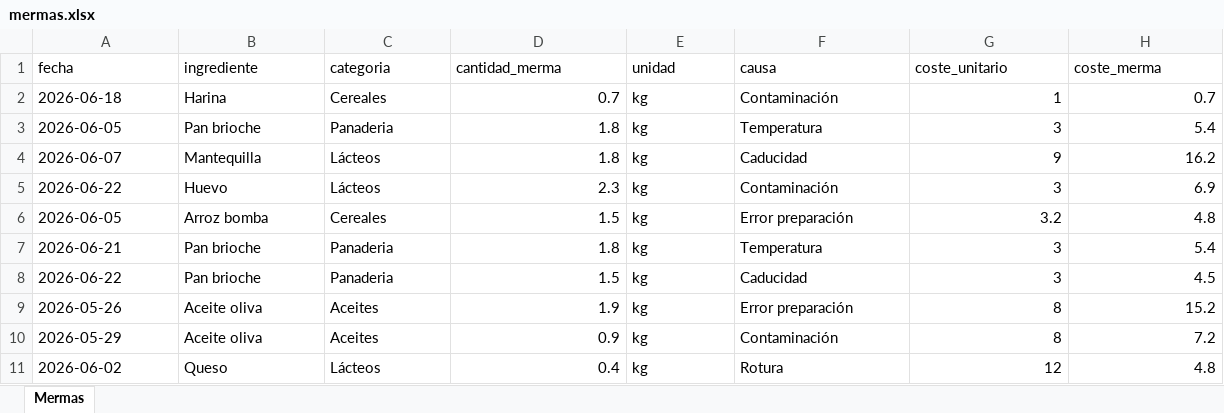
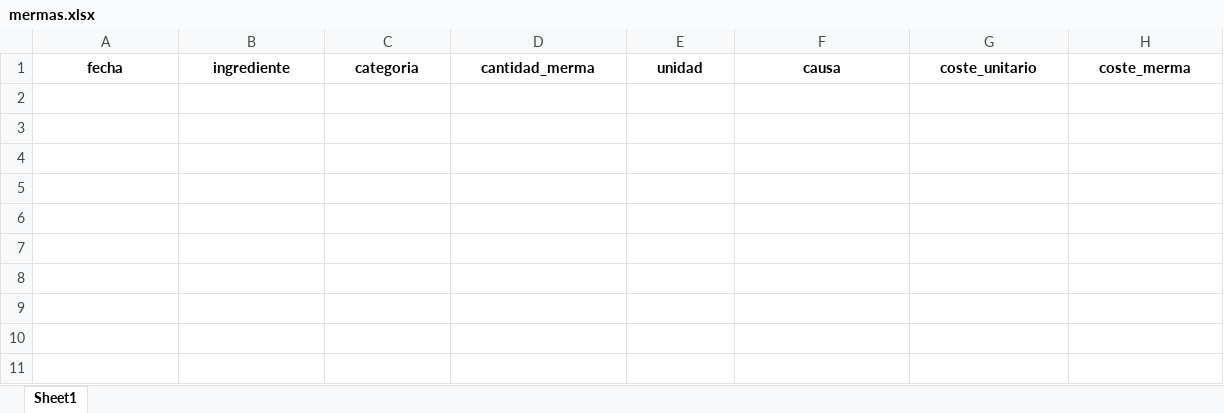
Before and after one commit to Jordi-Solano/yve01, an Excel workbook: datos-referencia/mermas.xlsx, sheet Sheet1, drawn as a sheet; values as stored, in another font and other column widths than the file's, no borders; the diff names each change by its address in the sheet, - before the commit and + after, or states it on an @@ line.

Commit message:
móvil: vista única (sin toggle lite/completo), fotos integradas en Procesar Archivos, datos demo AR Real y F&B vaciados
- Eliminado el sistema mobile-lite completo (CSS que ocultaba tablas/charts,
  botón 📊 Vista lite, initMobileLite/applyMobileLite/toggleMobileLite): en móvil
  se usa la media query compacta existente con TODO el contenido visible
- Eliminados los botones 📸 y el modal de escaneo: el input de Procesar Archivos
  acepta ahora image/* (el móvil ofrece cámara/galería/archivos nativamente),
  multi-selección y drag&drop; las fotos van a /api/scan_documento con progreso
  en el mismo overlay y los documentos siguen el pipeline normal
- En móvil se oculta 'Seleccionar carpeta' (solo 'Seleccionar archivos')
- Grids JS con columnas fijas → clases fb-kpi-grid/fb-chart-grid responsive
- Datos demo vaciados (cabeceras sin filas): ventas_fb_diarias, inventario,
  mermas, recetas, clientes_credito, reservas_credito → AR Real y F&B salen
  vacíos para notar mejor las actualizaciones en pruebas

```diff
--- a/datos-referencia/mermas.xlsx (sheet Sheet1)
+++ b/datos-referencia/mermas.xlsx (sheet Sheet1)
-sheet tab: Mermas
+sheet tab: Sheet1
@@ A1:H1 bold: off → on, alignment: left → center @@
-row 2: 2026-06-18 | Harina | Cereales | 0.7 | kg | Contaminación | 1 | 0.7
-row 3: 2026-06-05 | Pan brioche | Panaderia | 1.8 | kg | Temperatura | 3 | 5.4
-row 4: 2026-06-07 | Mantequilla | Lácteos | 1.8 | kg | Caducidad | 9 | 16.2
-row 5: 2026-06-22 | Huevo | Lácteos | 2.3 | kg | Contaminación | 3 | 6.9
-row 6: 2026-06-05 | Arroz bomba | Cereales | 1.5 | kg | Error preparación | 3.2 | 4.8
-row 7: 2026-06-21 | Pan brioche | Panaderia | 1.8 | kg | Temperatura | 3 | 5.4
-row 8: 2026-06-22 | Pan brioche | Panaderia | 1.5 | kg | Caducidad | 3 | 4.5
-row 9: 2026-05-26 | Aceite oliva | Aceites | 1.9 | kg | Error preparación | 8 | 15.2
-row 10: 2026-05-29 | Aceite oliva | Aceites | 0.9 | kg | Contaminación | 8 | 7.2
-row 11: 2026-06-02 | Queso | Lácteos | 0.4 | kg | Rotura | 12 | 4.8
```
Also changed, not shown: datos-referencia/clientes_credito.xlsx, datos-referencia/inventario.xlsx, 4 other files.
